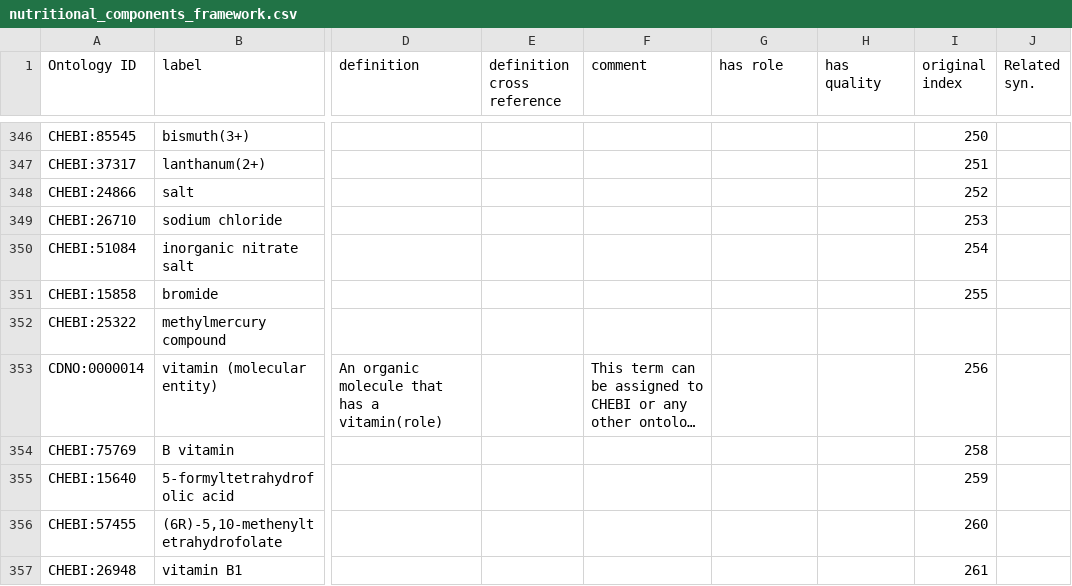
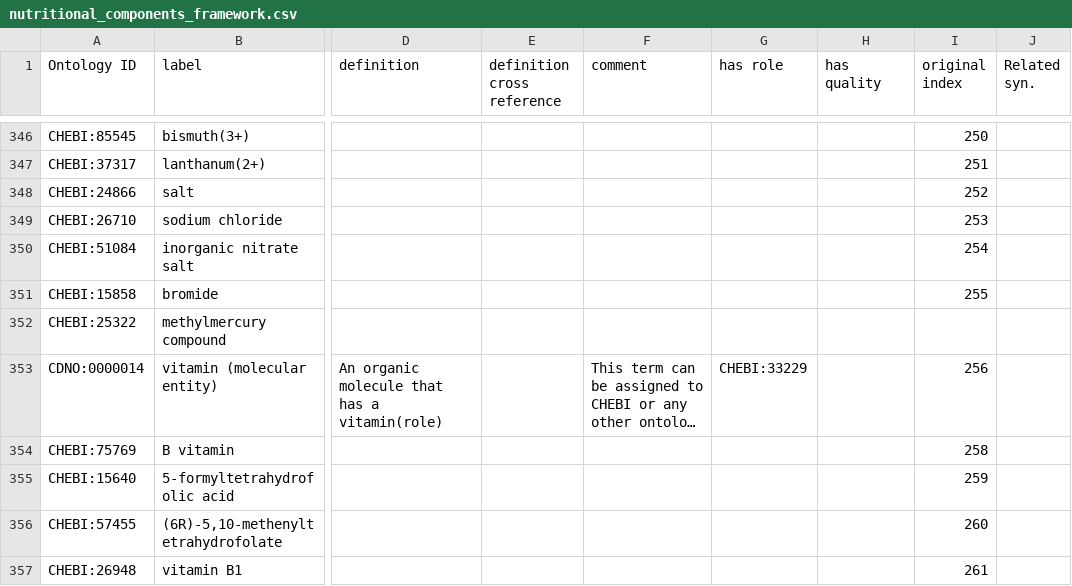
Before and after one commit to CompositionalDietaryNutritionOntology/cdno, a CSV file: src/ontology/templates/nutritional_components_framework.csv, drawn as a sheet; only a part is shown, gaps mark what is left out; long unchanged cells end in …; the diff names each change by its address in the sheet, - before the commit and + after, or states it on an @@ line.

```diff
--- a/src/ontology/templates/nutritional_components_framework.csv
+++ b/src/ontology/templates/nutritional_components_framework.csv
-G353 (has role): (empty)
+G353 (has role): CHEBI:33229
```
Also changed, not shown: src/ontology/templates/dietary_role.csv, 34 other files.
